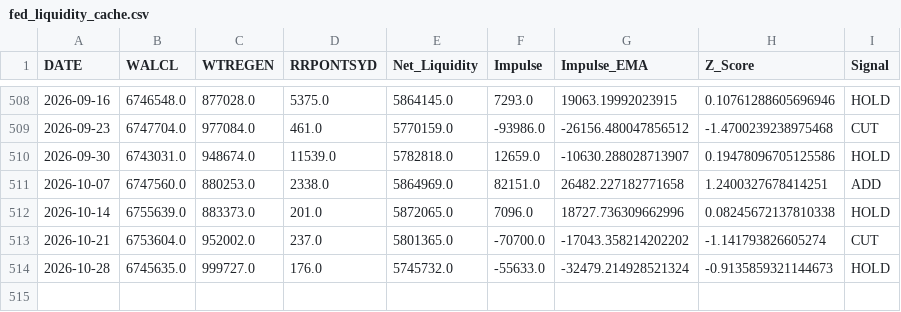
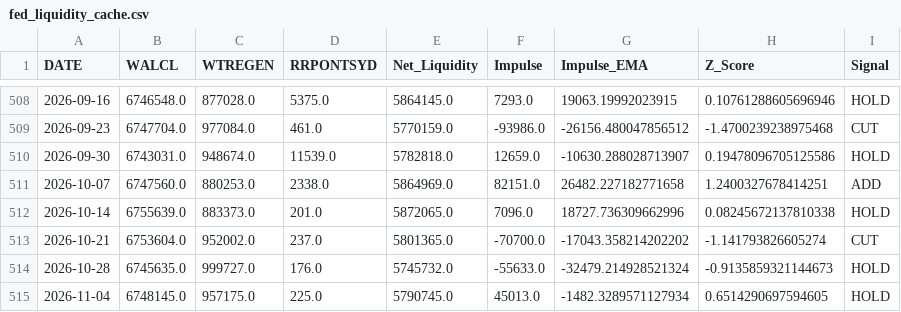
Before and after one commit to cuocsongthinhvuong8868-sketch/onl_quant-platform, a CSV file: data_lake/fed_liquidity_cache.csv, drawn as a sheet; only a part is shown, gaps mark what is left out; the diff names each change by its address in the sheet, - before the commit and + after, or states it on an @@ line.

```diff
--- a/data_lake/fed_liquidity_cache.csv
+++ b/data_lake/fed_liquidity_cache.csv
+row 515: 2026-11-04 | 6748145.0 | 957175.0 | 225.0 | 5790745.0 | 45013.0 | -1482.3289571127934 | 0.6514290697594605 | HOLD
```
Also changed, not shown: 1 other file.
